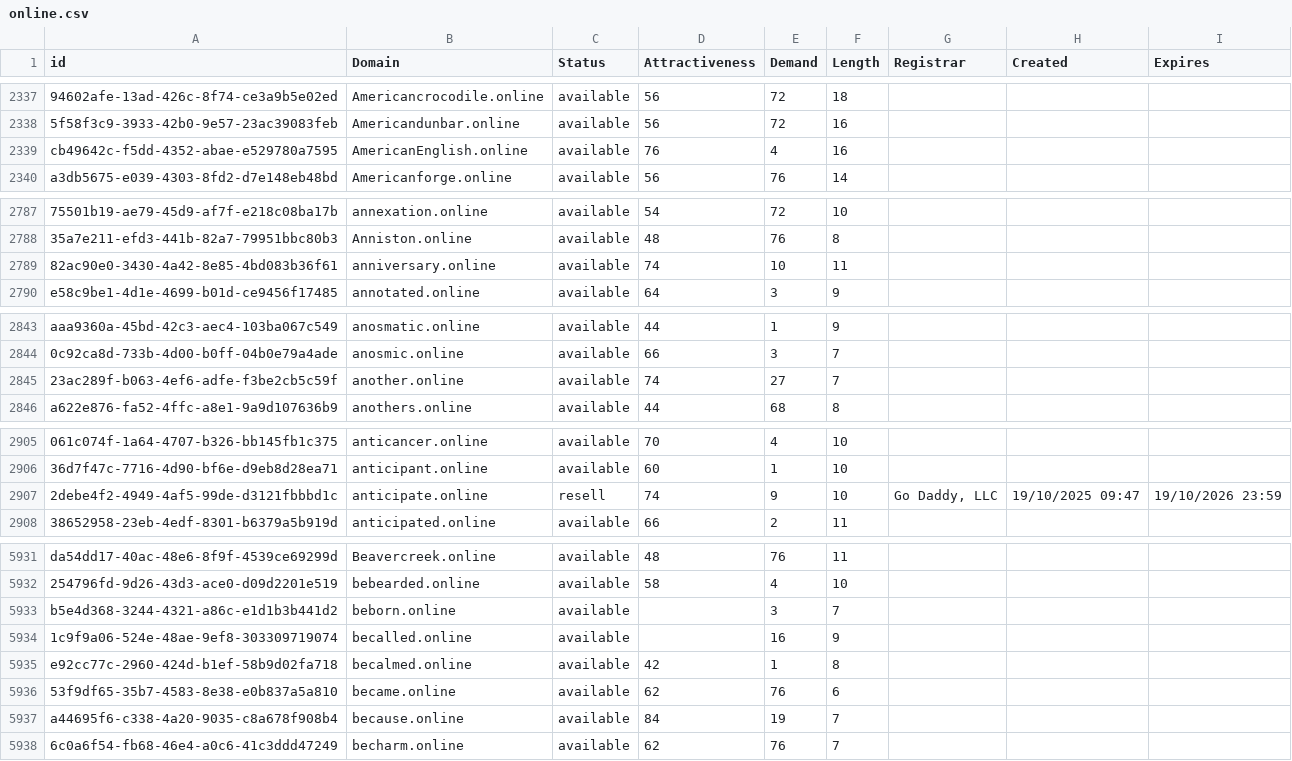
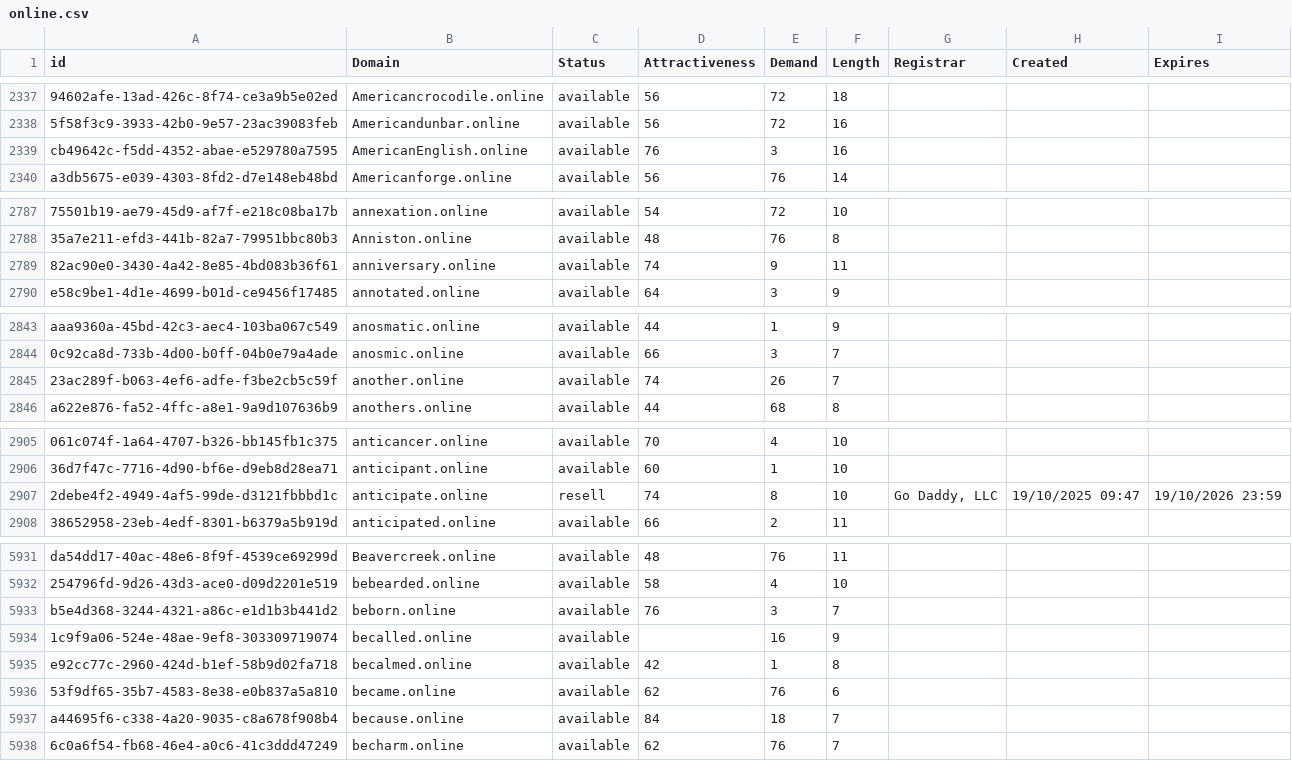
Before and after one commit to UniqueDomains/online-oneword-domains, a CSV file: online.csv, drawn as a sheet; only a part is shown, gaps mark what is left out; the diff covers the shown part only; the diff names each change by its address in the sheet, - before the commit and + after, or states it on an @@ line.

Commit message:
Domains update

```diff
--- a/online.csv
+++ b/online.csv
-E2339 (Demand): 4
+E2339 (Demand): 3
-E2789 (Demand): 10
+E2789 (Demand): 9
-E2845 (Demand): 27
+E2845 (Demand): 26
-E2907 (Demand): 9
+E2907 (Demand): 8
-D5933 (Attractiveness): (empty)
+D5933 (Attractiveness): 76
-E5937 (Demand): 19
+E5937 (Demand): 18
```
Also changed, not shown: 8 edited cells elsewhere in this file, 2 other files.
